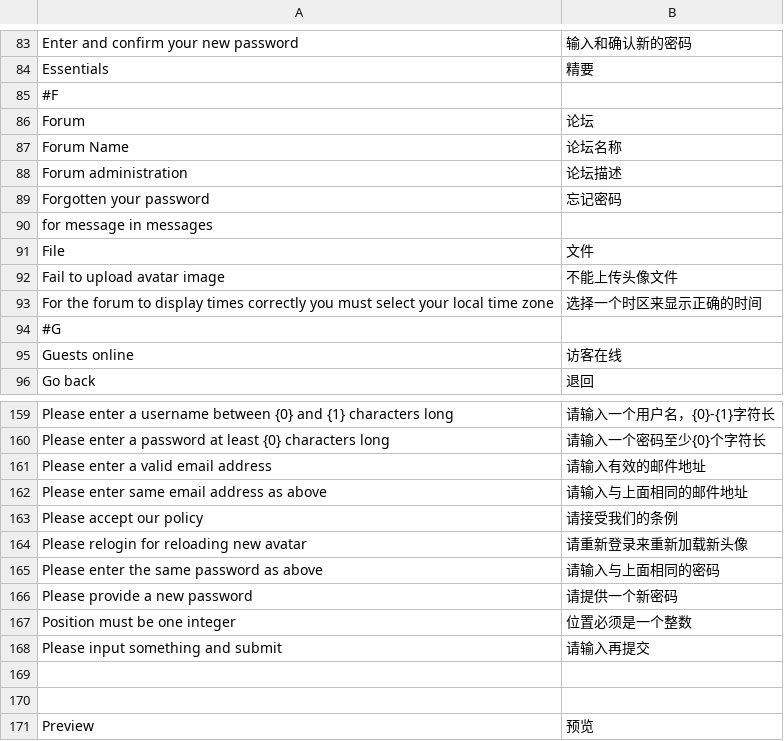
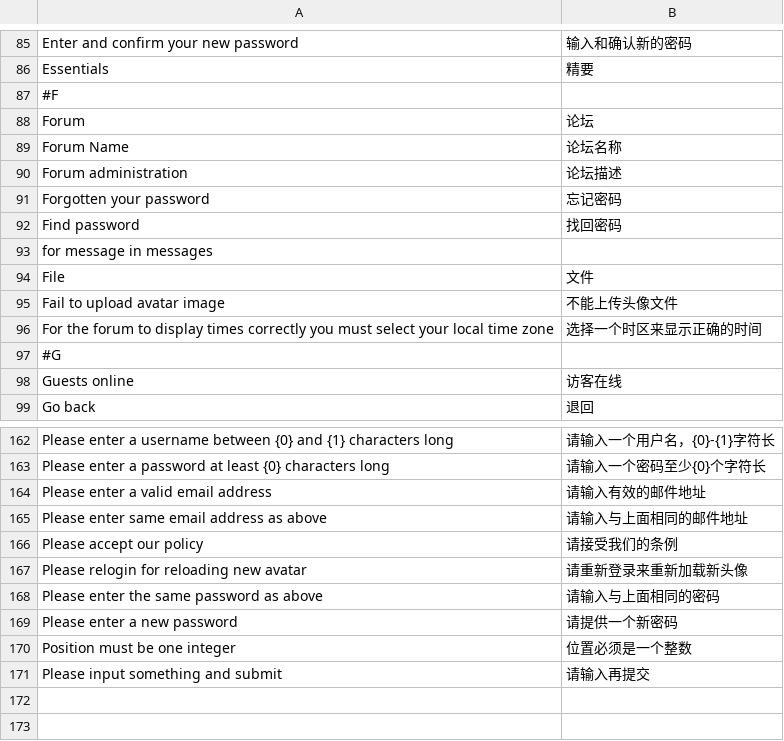
Before and after one commit to ds828/tornadobb, a CSV file: tornadobb/i18n/zh_CN.csv, drawn as a sheet; only a part is shown, gaps mark what is left out; the shorter side is filled out with more unchanged rows; the diff covers the shown part only.

```diff
--- a/tornadobb/i18n/zh_CN.csv
+++ b/tornadobb/i18n/zh_CN.csv
@@ -89,2 +91,3 @@
 "Forgotten your password","忘记密码"
+"Find password","找回密码"
 "for message in messages",""
@@ -165,3 +168,3 @@
 "Please enter the same password as above","请输入与上面相同的密码"
-"Please provide a new password","请提供一个新密码"
+"Please enter a new password","请提供一个新密码"
 "Position must be one integer","位置必须是一个整数"
```
Also changed, not shown: 7 added rows and 3 edited cells elsewhere in this file, 3 other files.
